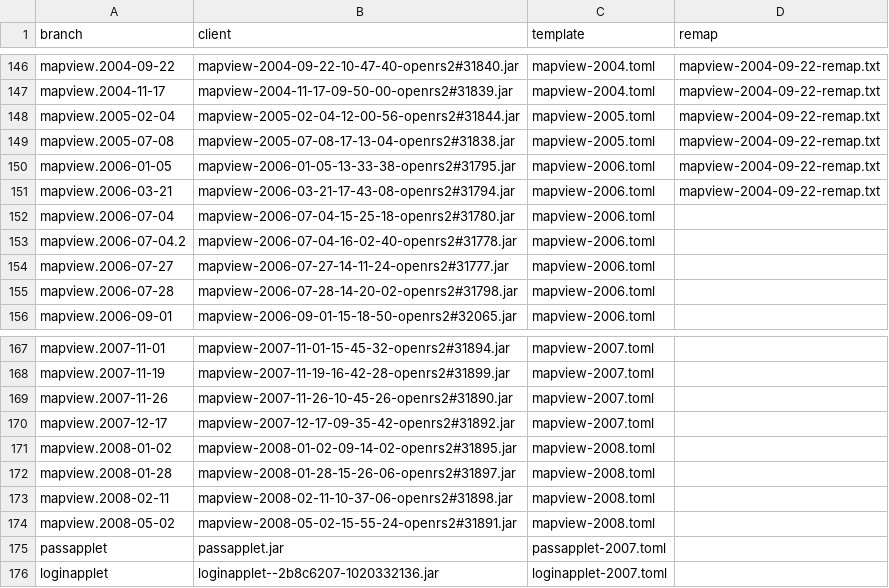
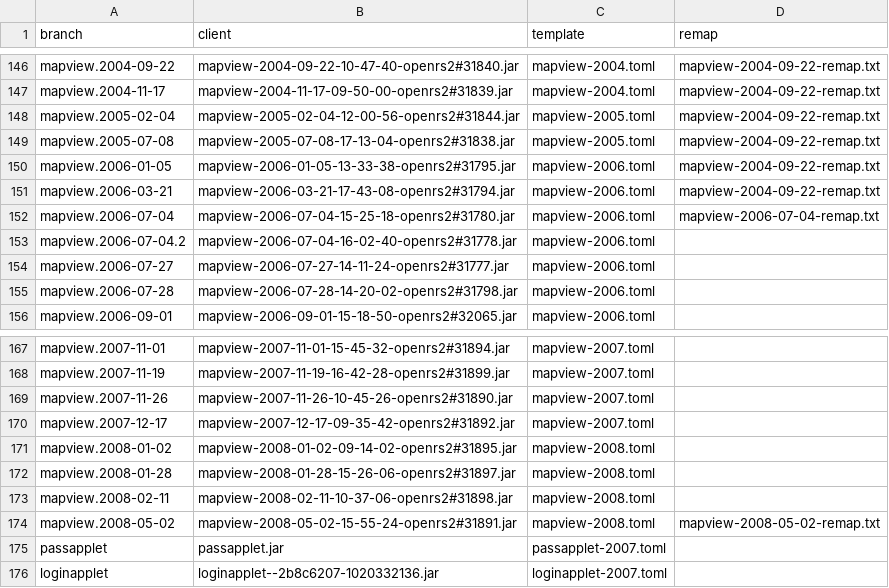
Before and after one commit to RuneWiki/rs-deob, a CSV file: deob.csv, drawn as a sheet; only a part is shown, gaps mark what is left out.

Commit message:
feat: Added some minor remaps for a couple mapview applets

```diff
--- a/deob.csv
+++ b/deob.csv
@@ -151,3 +151,3 @@ mapview.2006-01-05,mapview-2006-01-05-13-33-38-openrs2#31795.jar,mapview-2006.to
 mapview.2006-03-21,mapview-2006-03-21-17-43-08-openrs2#31794.jar,mapview-2006.toml,mapview-2004-09-22-remap.txt
-mapview.2006-07-04,mapview-2006-07-04-15-25-18-openrs2#31780.jar,mapview-2006.toml
+mapview.2006-07-04,mapview-2006-07-04-15-25-18-openrs2#31780.jar,mapview-2006.toml,mapview-2006-07-04-remap.txt
 mapview.2006-07-04.2,mapview-2006-07-04-16-02-40-openrs2#31778.jar,mapview-2006.toml
@@ -173,3 +173,3 @@ mapview.2008-01-28,mapview-2008-01-28-15-26-06-openrs2#31897.jar,mapview-2008.to
 mapview.2008-02-11,mapview-2008-02-11-10-37-06-openrs2#31898.jar,mapview-2008.toml
-mapview.2008-05-02,mapview-2008-05-02-15-55-24-openrs2#31891.jar,mapview-2008.toml
+mapview.2008-05-02,mapview-2008-05-02-15-55-24-openrs2#31891.jar,mapview-2008.toml,mapview-2008-05-02-remap.txt
 passapplet,passapplet.jar,passapplet-2007.toml
```
Also changed, not shown: 2 other files.
